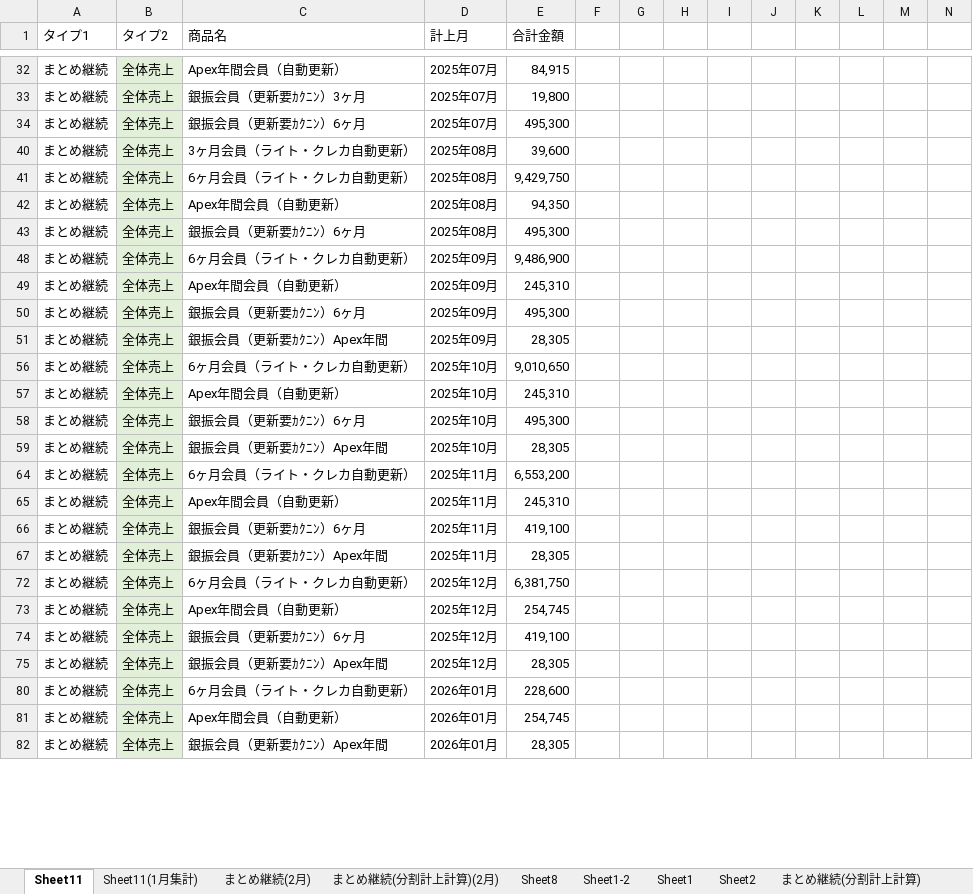
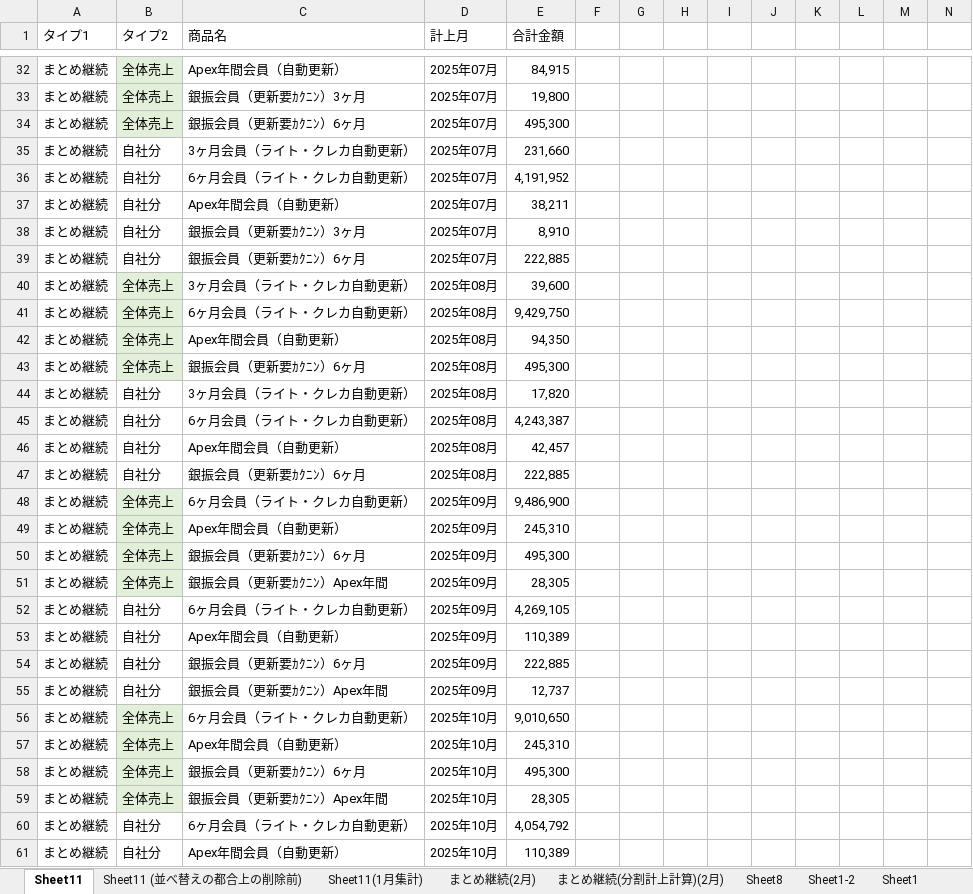
Before and after one commit to resazm/RES, an Excel workbook: PEAKONEおまとめ.xlsx, sheet Sheet11, drawn as a sheet; only a part is shown, gaps mark what is left out; the shorter side is filled out with more unchanged rows; values as stored, in another font and other column widths than the file's, no borders; rows hold the shown columns only; the diff covers the shown part only; the diff names each change by its address in the sheet, - before the commit and + after, or states it on an @@ line.

```diff
--- a/PEAKONEおまとめ.xlsx (sheet Sheet11)
+++ b/PEAKONEおまとめ.xlsx (sheet Sheet11)
+sheet tab: Sheet11 (並べ替えの都合上の削除前)
@@ row 35 unhidden: まとめ継続 | 自社分 | 3ヶ月会員（ライト・クレカ自動更新） | 2025年07月 | 231,660 @@
@@ row 36 unhidden: まとめ継続 | 自社分 | 6ヶ月会員（ライト・クレカ自動更新） | 2025年07月 | 4,191,952 @@
@@ row 37 unhidden: まとめ継続 | 自社分 | Apex年間会員（自動更新） | 2025年07月 | 38,211 @@
@@ row 38 unhidden: まとめ継続 | 自社分 | 銀振会員（更新要ｶｸﾆﾝ）3ヶ月 | 2025年07月 | 8,910 @@
@@ row 39 unhidden: まとめ継続 | 自社分 | 銀振会員（更新要ｶｸﾆﾝ）6ヶ月 | 2025年07月 | 222,885 @@
@@ row 44 unhidden: まとめ継続 | 自社分 | 3ヶ月会員（ライト・クレカ自動更新） | 2025年08月 | 17,820 @@
@@ row 45 unhidden: まとめ継続 | 自社分 | 6ヶ月会員（ライト・クレカ自動更新） | 2025年08月 | 4,243,387 @@
@@ row 46 unhidden: まとめ継続 | 自社分 | Apex年間会員（自動更新） | 2025年08月 | 42,457 @@
@@ row 47 unhidden: まとめ継続 | 自社分 | 銀振会員（更新要ｶｸﾆﾝ）6ヶ月 | 2025年08月 | 222,885 @@
@@ row 52 unhidden: まとめ継続 | 自社分 | 6ヶ月会員（ライト・クレカ自動更新） | 2025年09月 | 4,269,105 @@
@@ row 53 unhidden: まとめ継続 | 自社分 | Apex年間会員（自動更新） | 2025年09月 | 110,389 @@
@@ row 54 unhidden: まとめ継続 | 自社分 | 銀振会員（更新要ｶｸﾆﾝ）6ヶ月 | 2025年09月 | 222,885 @@
@@ row 55 unhidden: まとめ継続 | 自社分 | 銀振会員（更新要ｶｸﾆﾝ）Apex年間 | 2025年09月 | 12,737 @@
@@ row 60 unhidden: まとめ継続 | 自社分 | 6ヶ月会員（ライト・クレカ自動更新） | 2025年10月 | 4,054,792 @@
@@ row 61 unhidden: まとめ継続 | 自社分 | Apex年間会員（自動更新） | 2025年10月 | 110,389 @@
```
Also changed, not shown: 12 added rows, 19 removed rows, 12 hidden or unhidden rows, 80 edited cells and cell formats elsewhere in this sheet, hidden cells.
